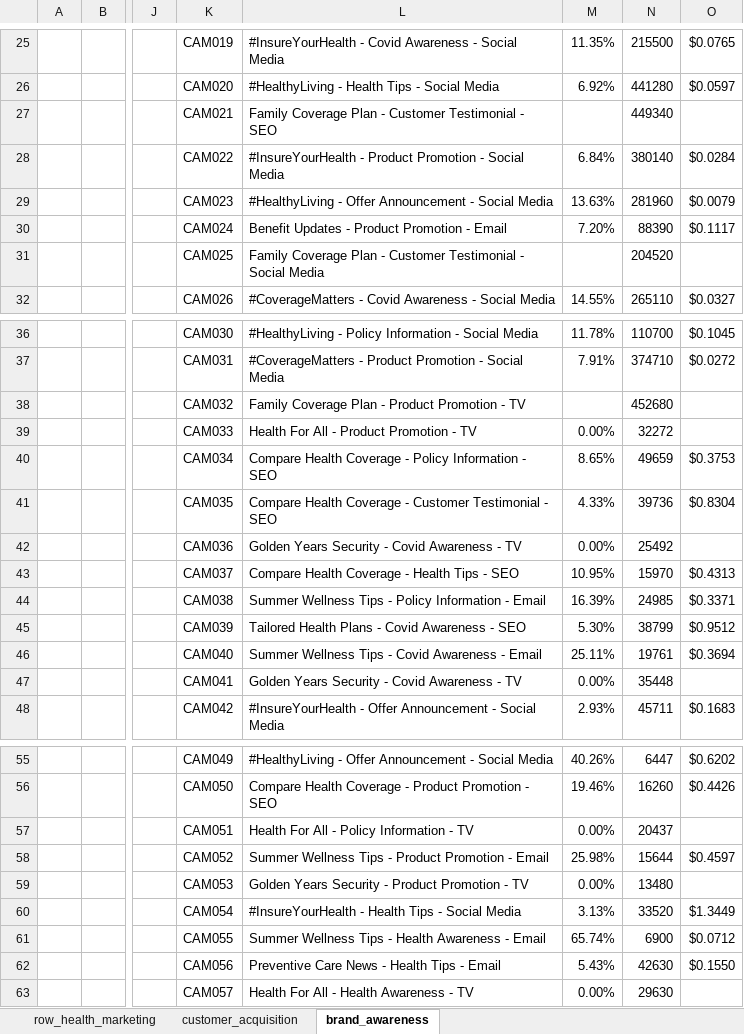
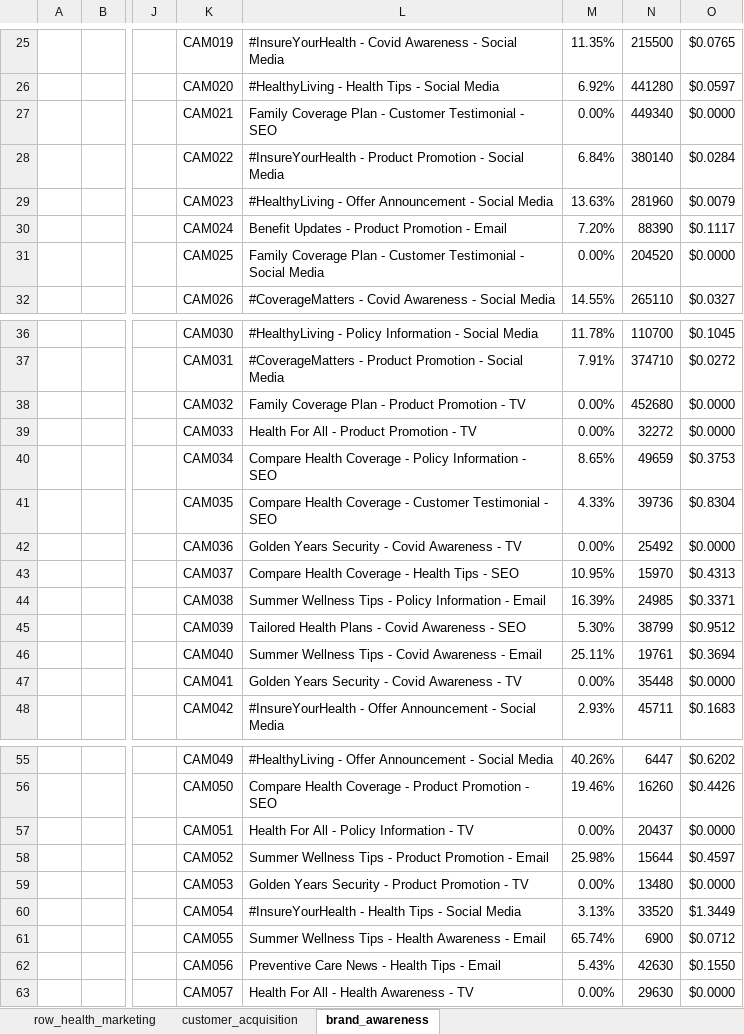
Before and after one commit to sean-atkinson/row_health_wellness_program_analysis, an Excel workbook: excel/row_health_marketing_workbook.xlsx, sheet brand_awareness, drawn as a sheet; only a part is shown, gaps mark what is left out; values as stored, in another font and other column widths than the file's, no borders; conditional formats not drawn; the diff covers the shown part only; the diff names each change by its address in the sheet, - before the commit and + after, or states it on an @@ line.

Commit message:
updating brand awareness sheet

```diff
--- a/excel/row_health_marketing_workbook.xlsx (sheet brand_awareness)
+++ b/excel/row_health_marketing_workbook.xlsx (sheet brand_awareness)
-M27: (empty)
+M27: 0.00%
-O27: (empty)
+O27: $0.0000
-M31: (empty)
+M31: 0.00%
-O31: (empty)
+O31: $0.0000
-M38: (empty)
+M38: 0.00%
-O38:O39: (empty)
+O38:O39: $0.0000
-O42: (empty)
+O42: $0.0000
-O47: (empty)
+O47: $0.0000
-O57: (empty)
+O57: $0.0000
-O59: (empty)
+O59: $0.0000
-O63: (empty)
+O63: $0.0000
```
Also changed, not shown: 1 added row, 1 removed row and 62 edited cells elsewhere in this sheet, sheet row_health_marketing.
